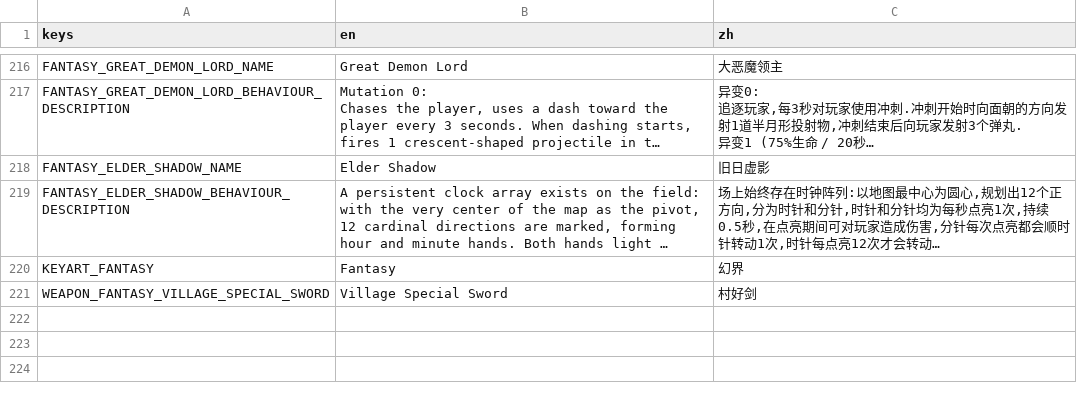
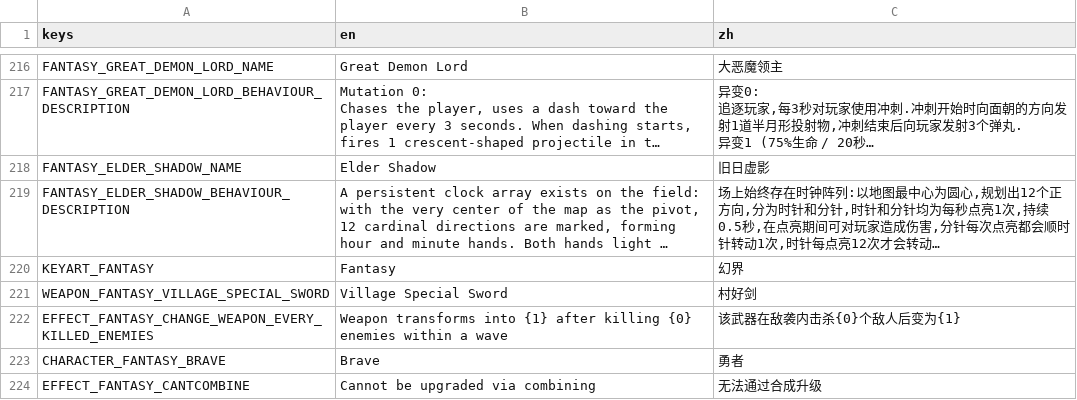
Before and after one commit to CYoJkoY/Yoko-Fantasy, a CSV file: translations/Fantasy.csv, drawn as a sheet; only a part is shown, gaps mark what is left out; long unchanged cells end in …; the diff names each change by its address in the sheet, - before the commit and + after, or states it on an @@ line.

```diff
--- a/translations/Fantasy.csv
+++ b/translations/Fantasy.csv
+row 222: EFFECT_FANTASY_CHANGE_WEAPON_EVERY_KILLED_ENEMIES | Weapon transforms into {1} after killing {0} enemies within a wave | 该武器在敌袭内击杀{0}个敌人后变为{1}
+row 223: CHARACTER_FANTASY_BRAVE | Brave | 勇者
+row 224: EFFECT_FANTASY_CANTCOMBINE | Cannot be upgraded via combining | 无法通过合成升级
```
Also changed, not shown: 53 other files.
